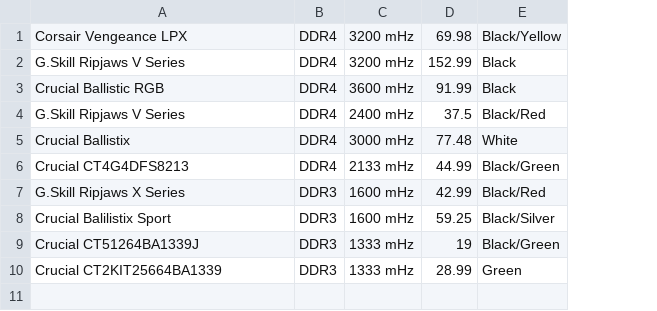
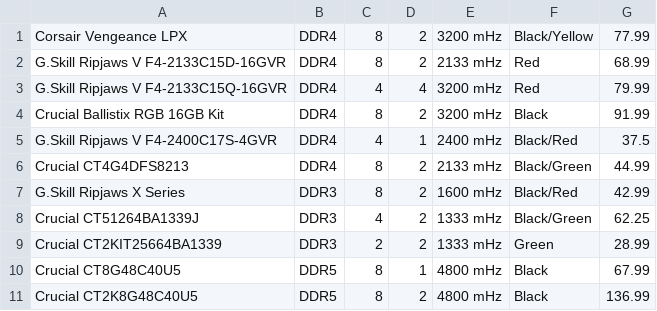
Before and after one commit to edwinscjr/PCBuilderApplication, a CSV file: src/main/resources/ph/edu/dlsu/lbycpa2/pcbuilderapplication/CPA2Memory.csv, drawn as a sheet; removed rows and columns are numbered as before the commit, all else as after; the diff names each change by its address in the sheet, - before the commit and + after, or states it on an @@ line.

```diff
--- a/src/main/resources/ph/edu/dlsu/lbycpa2/pcbuilderapplication/CPA2Memory.csv
+++ b/src/main/resources/ph/edu/dlsu/lbycpa2/pcbuilderapplication/CPA2Memory.csv
+column C, row 1: 8; rows 3-9: 4 | 8 | 4 | 8 | 8 | 4 | 2
+column D, row 1: 2; rows 3-9: 4 | 2 | 1 | 2 | 2 | 2 | 2
-column D, rows 1-4: 69.98 | 152.99 | 91.99 | 37.5; rows 6-7: 44.99 | 42.99; rows 9-10: 19 | 28.99
+column G, row 1: 77.99; rows 3-9: 79.99 | 91.99 | 37.5 | 44.99 | 42.99 | 62.25 | 28.99
+row 2: G.Skill Ripjaws V F4-2133C15D-16GVR | DDR4 | 8 | 2 | 2133 mHz | Red | 68.99
-A3: G.Skill Ripjaws V Series
+A3: G.Skill Ripjaws V F4-2133C15Q-16GVR
-F3: Black
+F3: Red
-A4: Crucial Ballistic RGB
+A4: Crucial Ballistix RGB 16GB Kit
-E4: 3600 mHz
+E4: 3200 mHz
-A5: G.Skill Ripjaws V Series
+A5: G.Skill Ripjaws V F4-2400C17S-4GVR
-row 5: Crucial Ballistix | DDR4 | 3000 mHz | 77.48 | White
-row 8: Crucial Balilistix Sport | DDR3 | 1600 mHz | 59.25 | Black/Silver
+row 10: Crucial CT8G48C40U5 | DDR5 | 8 | 1 | 4800 mHz | Black | 67.99
+row 11: Crucial CT2K8G48C40U5 | DDR5 | 8 | 2 | 4800 mHz | Black | 136.99
```
Also changed, not shown: src/main/resources/ph/edu/dlsu/lbycpa2/pcbuilderapplication/CPA2CPU.csv, src/main/resources/ph/edu/dlsu/lbycpa2/pcbuilderapplication/CPA2Motherboard.csv, 12 other files.
